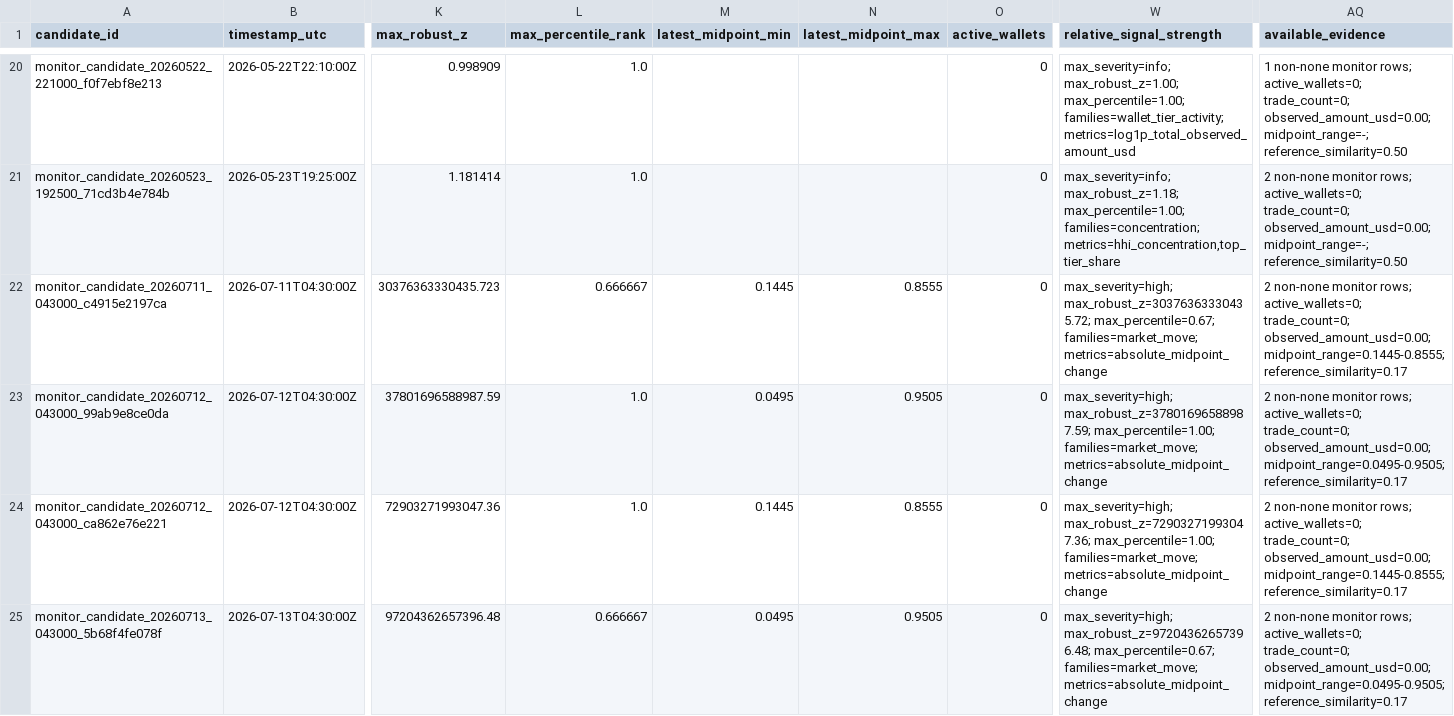
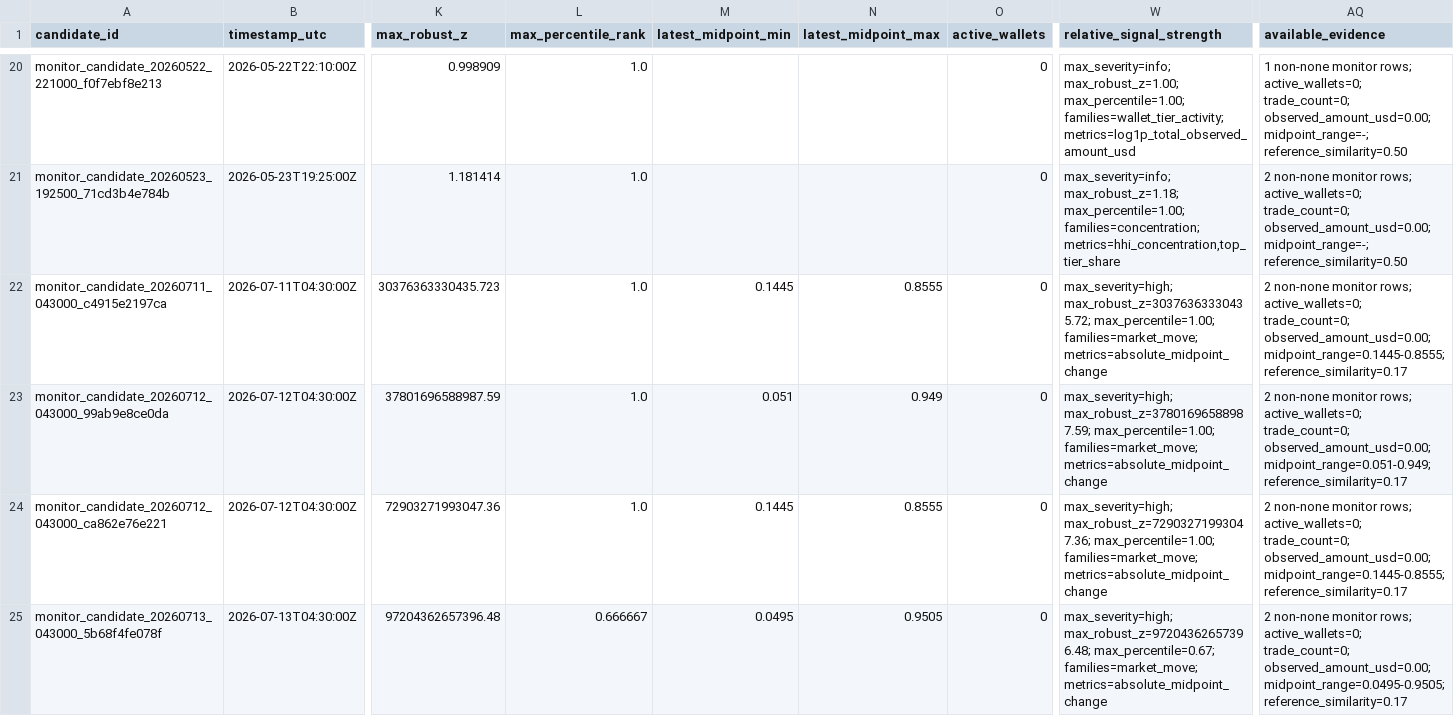
Before and after one commit to Pablozh123/multi-agent-orchestration-informational-efficiency, a CSV file: data/results/monitor_candidate_human_review_report.csv, drawn as a sheet; only a part is shown, gaps mark what is left out; the diff covers the shown part only; the diff names each change by its address in the sheet, - before the commit and + after, or states it on an @@ line.

```diff
--- a/data/results/monitor_candidate_human_review_report.csv
+++ b/data/results/monitor_candidate_human_review_report.csv
-L22 (max_percentile_rank): 0.666667
+L22 (max_percentile_rank): 1.0
-W22 (relative_signal_strength): max_severity=high; max_robust_z=30376363330435.72; max_percentile=0.67; families=market_move; metrics=absolute_midpoint_change
+W22 (relative_signal_strength): max_severity=high; max_robust_z=30376363330435.72; max_percentile=1.00; families=market_move; metrics=absolute_midpoint_change
-M23 (latest_midpoint_min): 0.0495
+M23 (latest_midpoint_min): 0.051
-N23 (latest_midpoint_max): 0.9505
+N23 (latest_midpoint_max): 0.949
-AQ23 (available_evidence): …trade_count=0; observed_amount_usd=0.00; midpoint_range=0.0495-0.9505; reference_similarity=0.17
+AQ23 (available_evidence): …trade_count=0; observed_amount_usd=0.00; midpoint_range=0.051-0.949; reference_similarity=0.17
```
Also changed, not shown: 22 edited cells elsewhere in this file, data/results/monitor_anomaly_review_queue.csv, data/results/monitor_candidate_materiality_context.csv, 39 other files.
